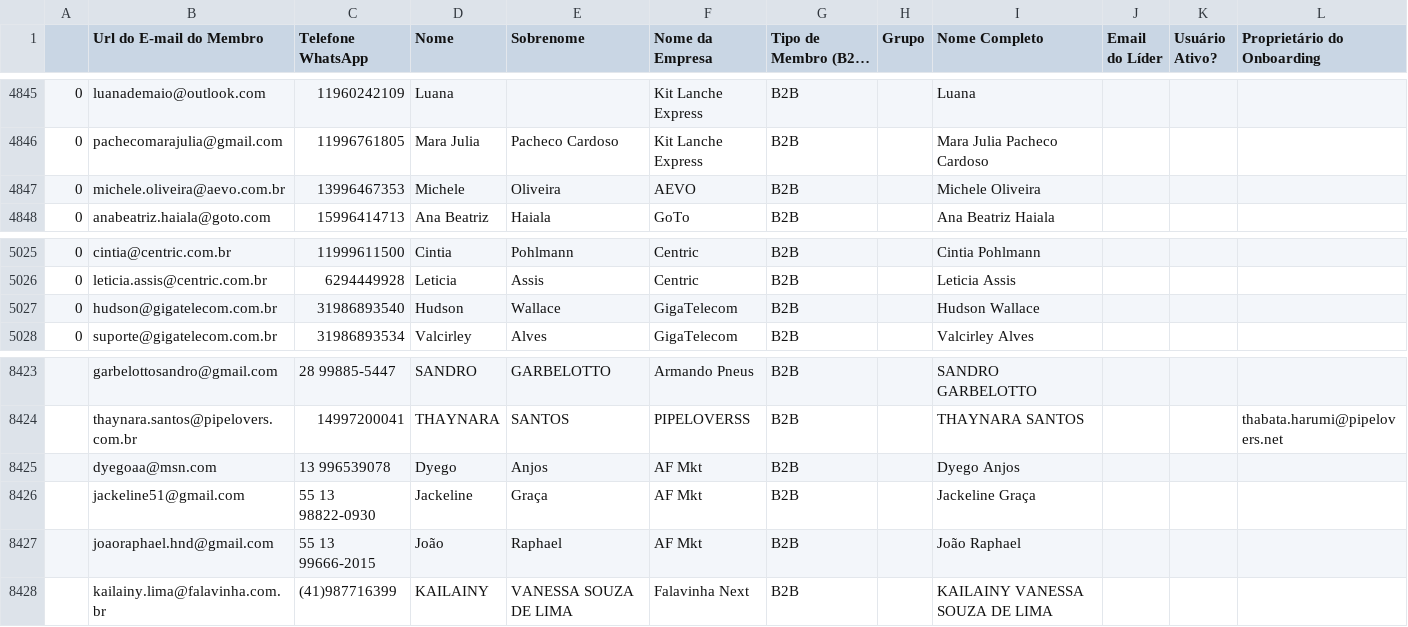
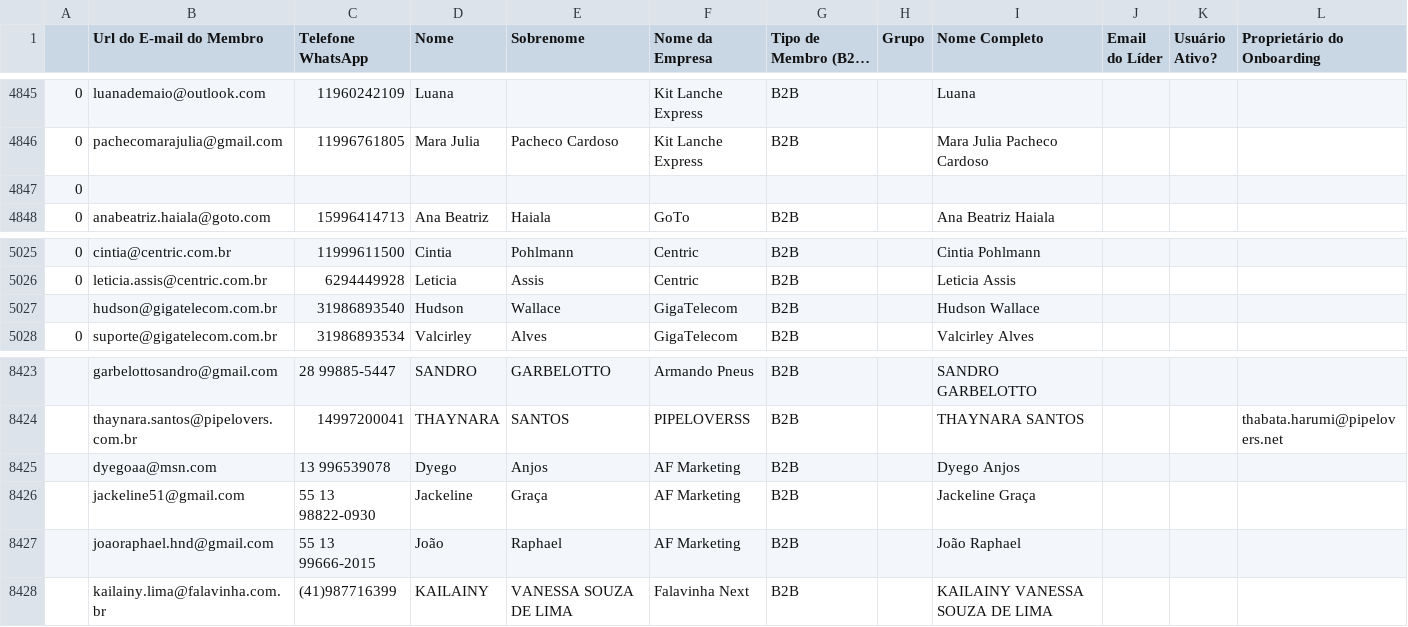
Before and after one commit to guiweissbock-cpu/reimplantacao-pipe, a CSV file: usuarios.csv, drawn as a sheet; only a part is shown, gaps mark what is left out; long unchanged cells end in …; removed rows and columns are numbered as before the commit, all else as after; the diff names each change by its address in the sheet, - before the commit and + after, or states it on an @@ line.

```diff
--- a/usuarios.csv
+++ b/usuarios.csv
-row 4847: 0 | michele.oliveira@aevo.com.br | 13996467353 | Michele | Oliveira | AEVO | B2B |  | Michele Oliveira
+row 4847: 0
-A5027: 0
+A5027: (empty)
-F8425:F8427 (Nome da Empresa): AF Mkt
+F8425:F8427 (Nome da Empresa): AF Marketing
```
Also changed, not shown: clientes.csv, 2 other files.
